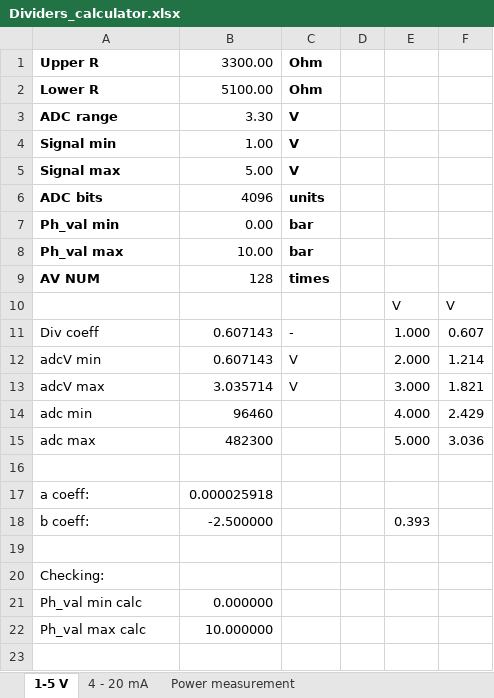
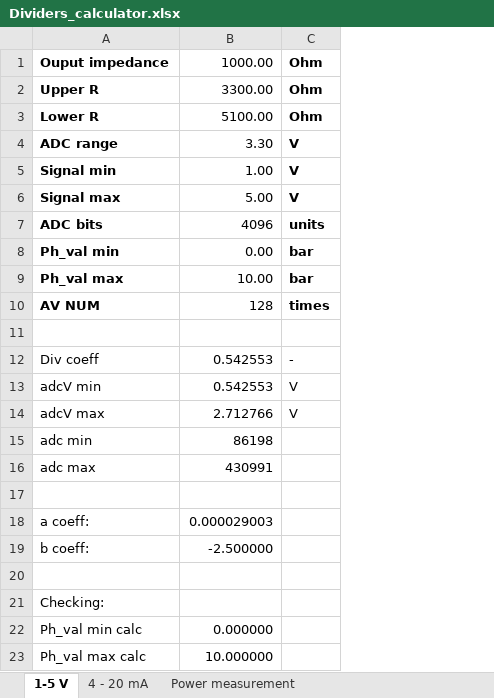
Before and after one commit to Naladchik/RUMG_DISPLAY, an Excel workbook: utilities/Dividers_calculator.xlsx, sheet 1-5 V, drawn as a sheet; values as stored, in another font and other column widths than the file's, no borders; removed rows and columns are numbered as before the commit, all else as after; the diff names each change by its address in the sheet, - before the commit and + after, or states it on an @@ line.

Commit message:
1 kOhm sensor output impedance corrected  V 0.906

```diff
--- a/utilities/Dividers_calculator.xlsx (sheet 1-5 V)
+++ b/utilities/Dividers_calculator.xlsx (sheet 1-5 V)
-column D, empty
-column E, rows 10-18: V | 1.000 | 2.000 | 3.000 | 4.000 | 5.000 |  |  | 0.393
-column F, rows 10-15: V | 0.607 | 1.214 | 1.821 | 2.429 | 3.036
+row 1: Ouput impedance | 1000.00 | Ohm
-row 11:  |  |  |  | V | V
+row 11: (empty)
-B12:B13: 0.607143
+B12:B13: 0.542553
-B14: 3.035714
+B14: 2.712766
-B15: 96460
+B15: 86198
-B16: 482300
+B16: 430991
-B18: 0.000025918
+B18: 0.000029003
```
Also changed, not shown: formulas that keep their value, 26 other files.
